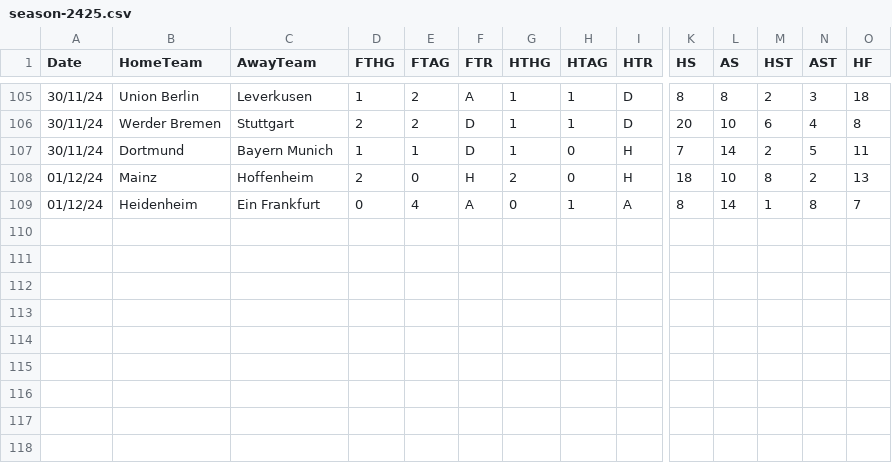
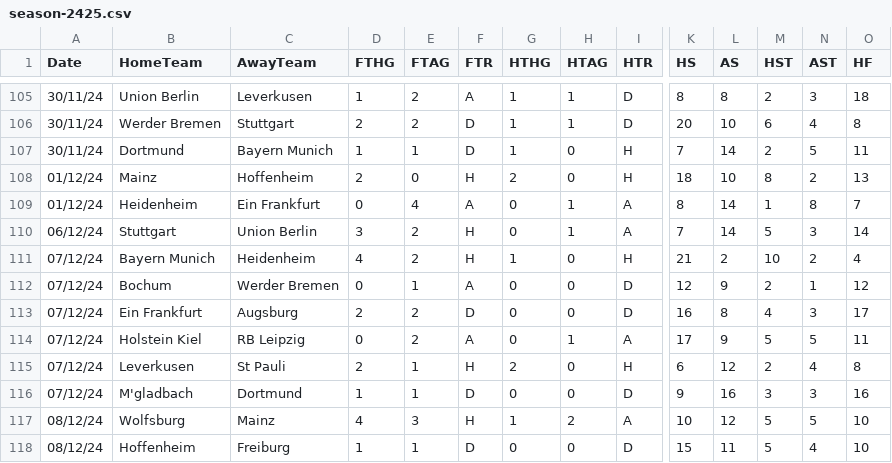
Before and after one commit to datasets/football-datasets, a CSV file: datasets/bundesliga/season-2425.csv, drawn as a sheet; only a part is shown, gaps mark what is left out; rows hold the shown columns only; the diff names each change by its address in the sheet, - before the commit and + after, or states it on an @@ line.

```diff
--- a/datasets/bundesliga/season-2425.csv
+++ b/datasets/bundesliga/season-2425.csv
+row 110: 06/12/24 | Stuttgart | Union Berlin | 3 | 2 | H | 0 | 1 | A | 7 | 14 | 5 | 3 | 14
+row 111: 07/12/24 | Bayern Munich | Heidenheim | 4 | 2 | H | 1 | 0 | H | 21 | 2 | 10 | 2 | 4
+row 112: 07/12/24 | Bochum | Werder Bremen | 0 | 1 | A | 0 | 0 | D | 12 | 9 | 2 | 1 | 12
+row 113: 07/12/24 | Ein Frankfurt | Augsburg | 2 | 2 | D | 0 | 0 | D | 16 | 8 | 4 | 3 | 17
+row 114: 07/12/24 | Holstein Kiel | RB Leipzig | 0 | 2 | A | 0 | 1 | A | 17 | 9 | 5 | 5 | 11
+row 115: 07/12/24 | Leverkusen | St Pauli | 2 | 1 | H | 2 | 0 | H | 6 | 12 | 2 | 4 | 8
+row 116: 07/12/24 | M'gladbach | Dortmund | 1 | 1 | D | 0 | 0 | D | 9 | 16 | 3 | 3 | 16
+row 117: 08/12/24 | Wolfsburg | Mainz | 4 | 3 | H | 1 | 2 | A | 10 | 12 | 5 | 5 | 10
+row 118: 08/12/24 | Hoffenheim | Freiburg | 1 | 1 | D | 0 | 0 | D | 15 | 11 | 5 | 4 | 10
```
Also changed, not shown: datasets/la-liga/season-2425.csv, datasets/ligue-1/season-2425.csv, 2 other files.
